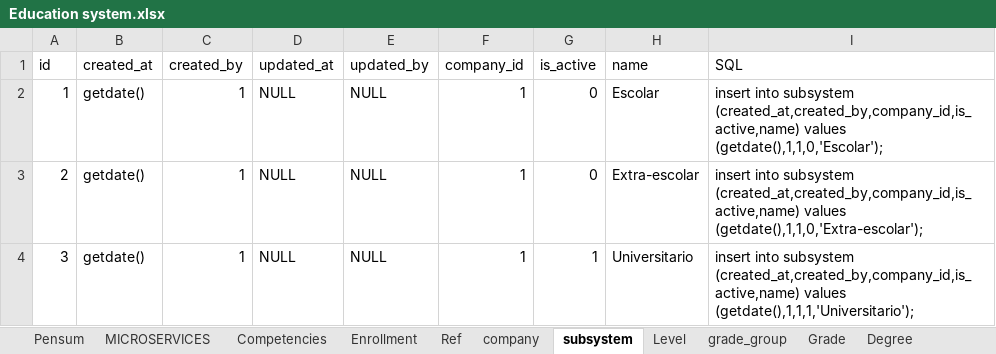
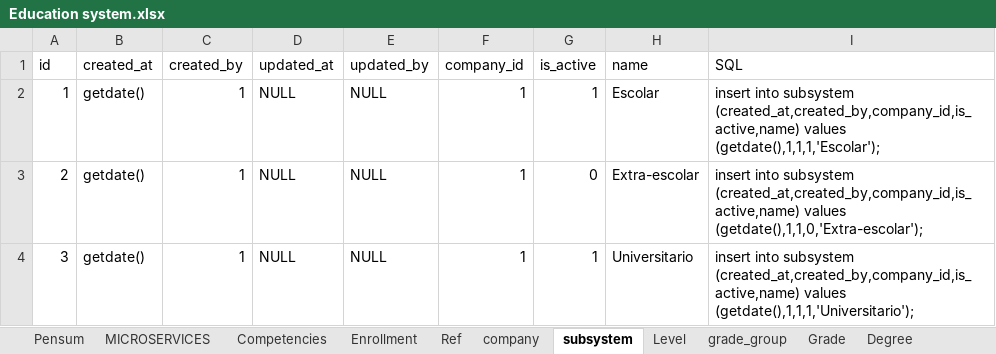
Before and after one commit to jorge190588/basedatosII, an Excel workbook: docker/files/RandomStudent/Education system.xlsx, sheet subsystem, drawn as a sheet; values as stored, in another font and other column widths than the file's, no borders; the diff names each change by its address in the sheet, - before the commit and + after, or states it on an @@ line.

```diff
--- a/docker/files/RandomStudent/Education system.xlsx (sheet subsystem)
+++ b/docker/files/RandomStudent/Education system.xlsx (sheet subsystem)
-G2 (is_active): 0
+G2 (is_active): 1
-I2 (SQL): …(created_at,created_by,company_id,is_active,name) values (getdate(),1,1,0,'Escolar');
+I2 (SQL): …(created_at,created_by,company_id,is_active,name) values (getdate(),1,1,1,'Escolar');
```
Also changed, not shown: sheet question_answer, sheet question, sheet content, sheet content_section, sheet Course, sheet company, 5 more sheets, other sheet tabs, formulas that keep their value.
